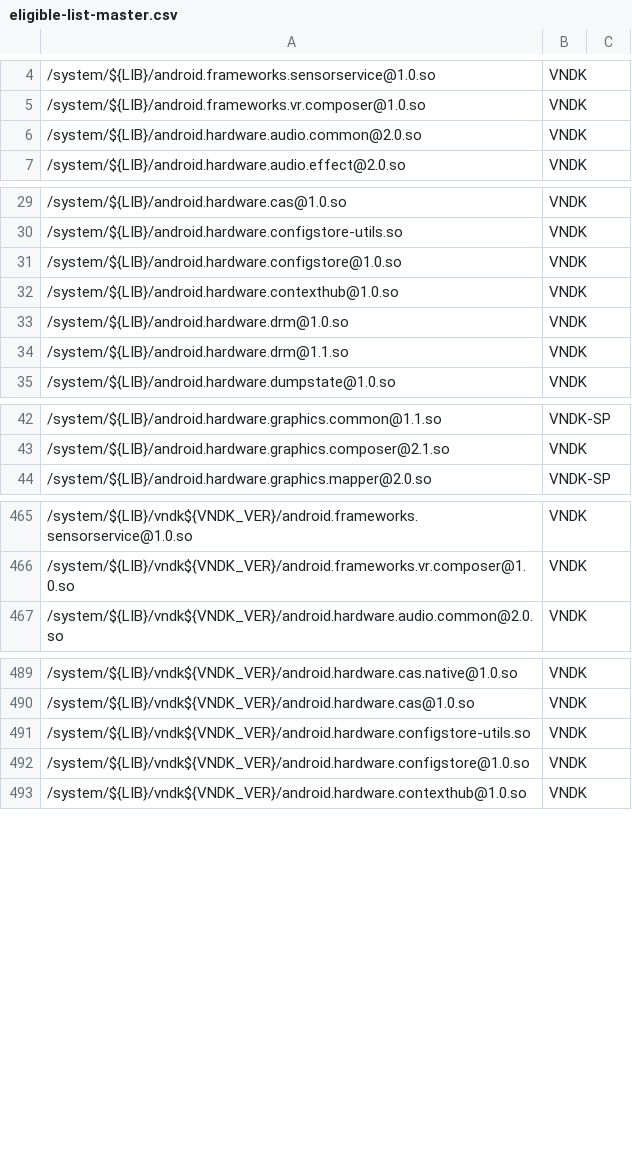
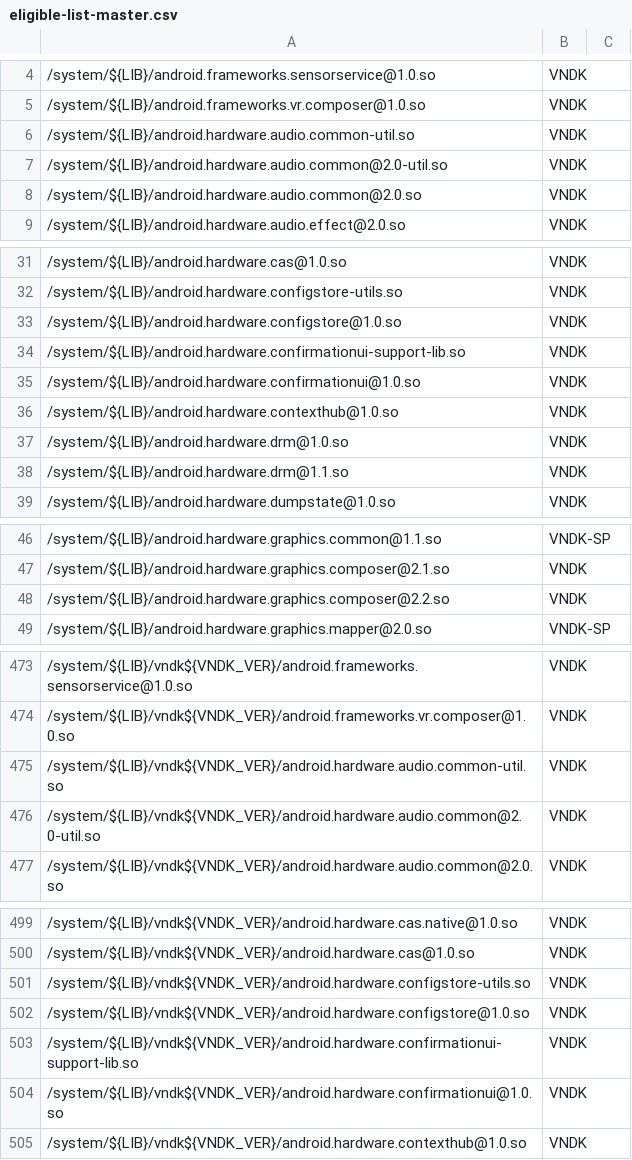
Before and after one commit to bluestacks/development-a16, a CSV file: vndk/tools/definition-tool/datasets/eligible-list-master.csv, drawn as a sheet; only a part is shown, gaps mark what is left out; the diff covers the shown part only; the diff names each change by its address in the sheet, - before the commit and + after, or states it on an @@ line.

Commit message:
vndk-def: Update eligible-list-master.csv
This commit updates eligible-list-master.csv.

Revert audio HAL related changes:

* android.hardware.audio.common-util.so
* android.hardware.audio.common@2.0-util.so
* android.hardware.soundtrigger@2.0-core.so
* libaudioutils.so
* libmedia_helper.so

Add several HIDL interfaces:

* android.hardware.confirmationui-support-lib.so
* android.hardware.confirmationui@1.0.so
* android.hardware.graphics.composer@2.2.so
* android.hardware.vibrator@1.2.so

Test: Run vndk_definition_tool.py on several devices and check error log
Change-Id: I19fcbea2bd86303c7c430fcf8c72ffa99854a5a2

```diff
--- a/vndk/tools/definition-tool/datasets/eligible-list-master.csv
+++ b/vndk/tools/definition-tool/datasets/eligible-list-master.csv
+row 6: /system/${LIB}/android.hardware.audio.common-util.so | VNDK
+row 7: /system/${LIB}/android.hardware.audio.common@2.0-util.so | VNDK
+row 34: /system/${LIB}/android.hardware.confirmationui-support-lib.so | VNDK
+row 35: /system/${LIB}/android.hardware.confirmationui@1.0.so | VNDK
+row 48: /system/${LIB}/android.hardware.graphics.composer@2.2.so | VNDK
+row 475: /system/${LIB}/vndk${VNDK_VER}/android.hardware.audio.common-util.so | VNDK
+row 476: /system/${LIB}/vndk${VNDK_VER}/android.hardware.audio.common@2.0-util.so | VNDK
+row 503: /system/${LIB}/vndk${VNDK_VER}/android.hardware.confirmationui-support-lib.so | VNDK
+row 504: /system/${LIB}/vndk${VNDK_VER}/android.hardware.confirmationui@1.0.so | VNDK
```
Also changed, not shown: 8 added rows and 1 edited cell elsewhere in this file.
